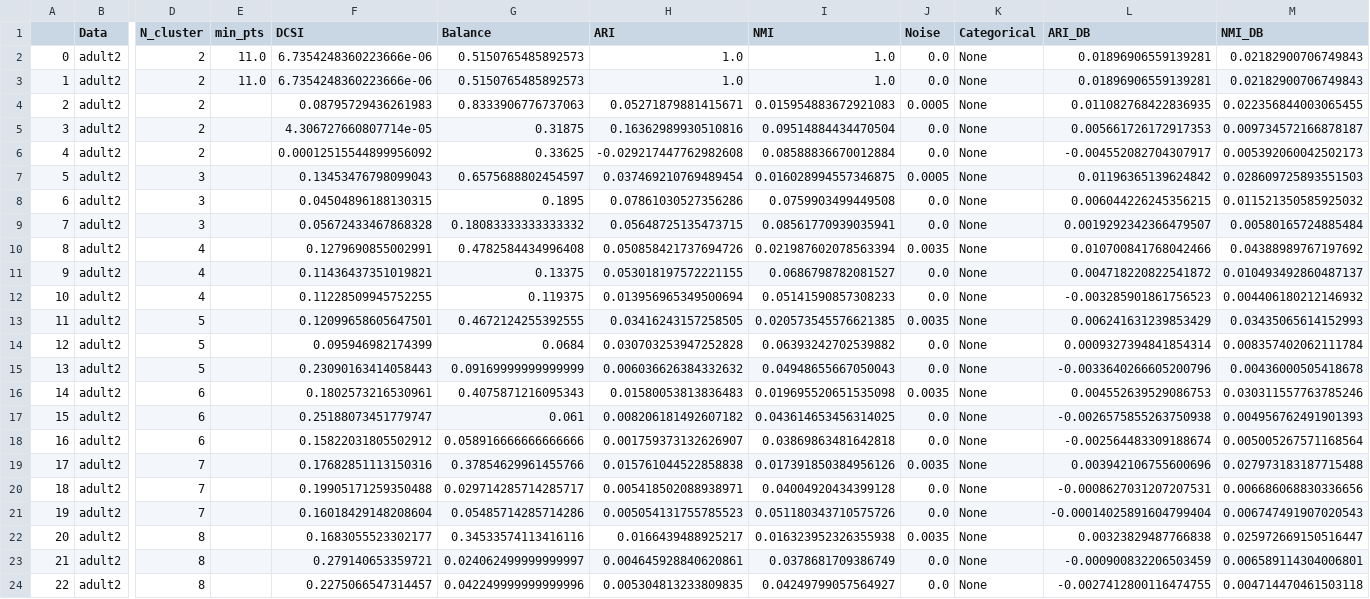
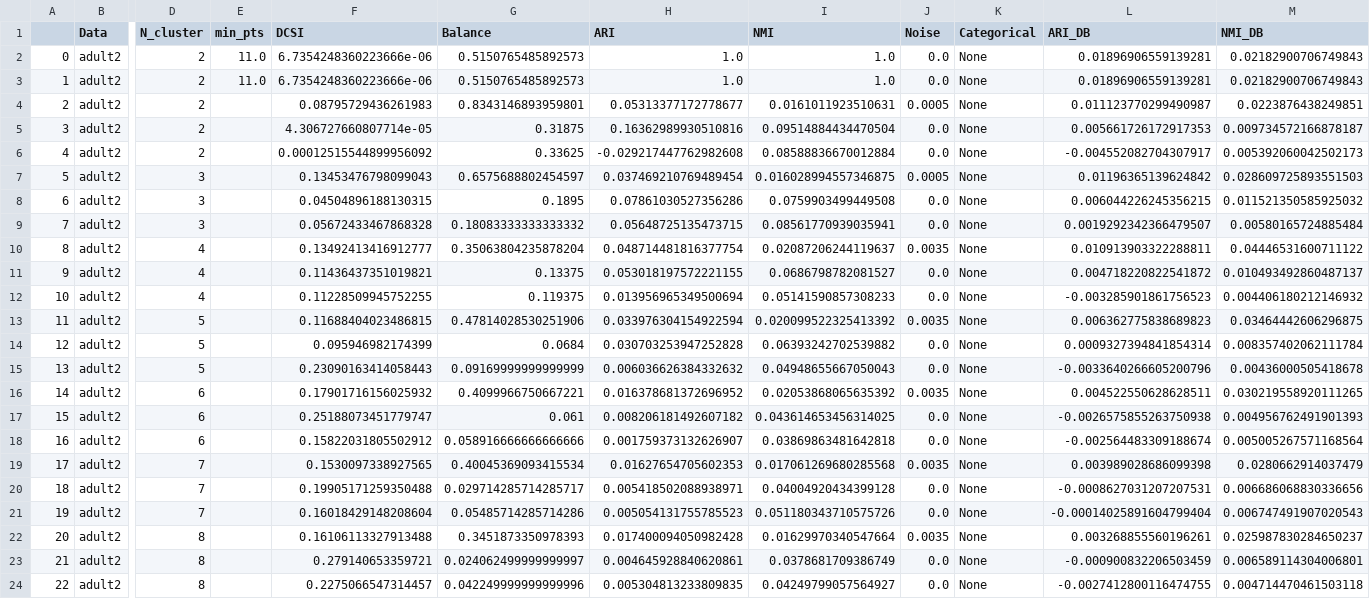
Before and after one commit to CallmeAndree/FairDen-Implementation, a CSV file: results/k_line_experiment/adult2_results.csv, drawn as a sheet; only a part is shown, gaps mark what is left out; the diff covers the shown part only; the diff names each change by its address in the sheet, - before the commit and + after, or states it on an @@ line.

```diff
--- a/results/k_line_experiment/adult2_results.csv
+++ b/results/k_line_experiment/adult2_results.csv
-G4 (Balance): 0.8333906776737063
+G4 (Balance): 0.8343146893959801
-H4 (ARI): 0.05271879881415671
+H4 (ARI): 0.05313377172778677
-I4 (NMI): 0.015954883672921083
+I4 (NMI): 0.0161011923510631
-L4 (ARI_DB): 0.011082768422836935
+L4 (ARI_DB): 0.011123770299490987
-M4 (NMI_DB): 0.022356844003065455
+M4 (NMI_DB): 0.0223876438249851
-F10 (DCSI): 0.1279690855002991
+F10 (DCSI): 0.13492413416912777
-G10 (Balance): 0.4782584434996408
+G10 (Balance): 0.35063804235878204
-H10 (ARI): 0.050858421737694726
+H10 (ARI): 0.048714481816377754
-I10 (NMI): 0.021987602078563394
+I10 (NMI): 0.02087206244119637
-L10 (ARI_DB): 0.010700841768042466
+L10 (ARI_DB): 0.010913903322288811
-M10 (NMI_DB): 0.04388989767197692
+M10 (NMI_DB): 0.04446531600711122
-F13 (DCSI): 0.12099658605647501
+F13 (DCSI): 0.11688404023486815
-G13 (Balance): 0.4672124255392555
+G13 (Balance): 0.47814028530251906
-H13 (ARI): 0.03416243157258505
+H13 (ARI): 0.033976304154922594
-I13 (NMI): 0.020573545576621385
+I13 (NMI): 0.020099522325413392
-L13 (ARI_DB): 0.006241631239853429
+L13 (ARI_DB): 0.006362775838689823
-M13 (NMI_DB): 0.03435065614152993
+M13 (NMI_DB): 0.03464442606296875
-F16 (DCSI): 0.1802573216530961
+F16 (DCSI): 0.17901716156025932
-G16 (Balance): 0.4075871216095343
+G16 (Balance): 0.4099966750667221
-H16 (ARI): 0.01580053813836483
+H16 (ARI): 0.016378681372696952
-I16 (NMI): 0.019695520651535098
+I16 (NMI): 0.02053868065635392
-L16 (ARI_DB): 0.004552639529086753
+L16 (ARI_DB): 0.004522550628628511
-M16 (NMI_DB): 0.030311557763785246
+M16 (NMI_DB): 0.030219558920111265
-F19 (DCSI): 0.17682851113150316
+F19 (DCSI): 0.1530097338927565
-G19 (Balance): 0.37854629961455766
+G19 (Balance): 0.40045369093415534
-H19 (ARI): 0.015761044522858838
+H19 (ARI): 0.01627654705602353
-I19 (NMI): 0.017391850384956126
+I19 (NMI): 0.017061269680285568
-L19 (ARI_DB): 0.003942106755600696
+L19 (ARI_DB): 0.003989028686099398
-M19 (NMI_DB): 0.027973183187715488
+M19 (NMI_DB): 0.0280662914037479
-F22 (DCSI): 0.1683055523302177
+F22 (DCSI): 0.16106113327913488
-G22 (Balance): 0.34533574113416116
+G22 (Balance): 0.3451873350978393
-H22 (ARI): 0.0166439488925217
+H22 (ARI): 0.017400094050982428
-I22 (NMI): 0.016323952326355938
+I22 (NMI): 0.01629970340547664
-L22 (ARI_DB): 0.00323829487766838
+L22 (ARI_DB): 0.003268855560196261
-M22 (NMI_DB): 0.025972669150516447
+M22 (NMI_DB): 0.025987830284650237
```
Also changed, not shown: 12 edited cells elsewhere in this file, 3 other files.
